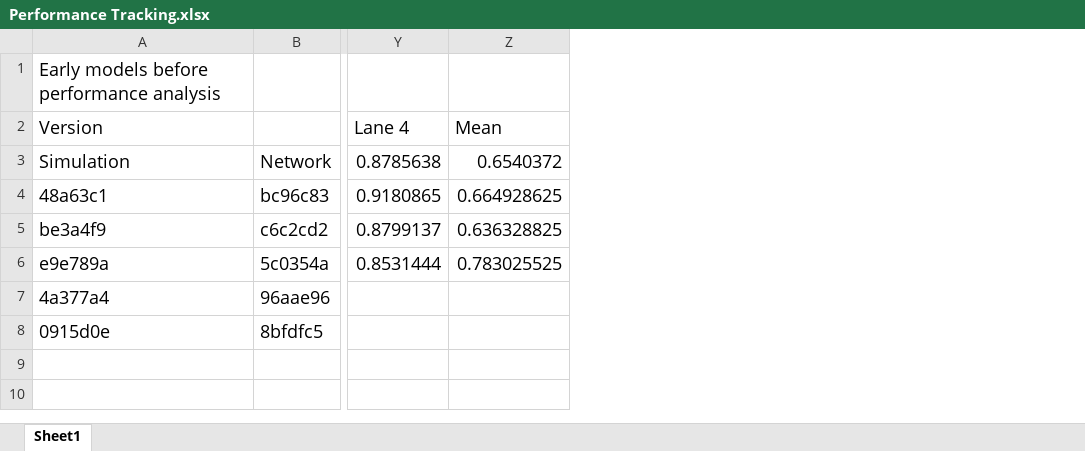
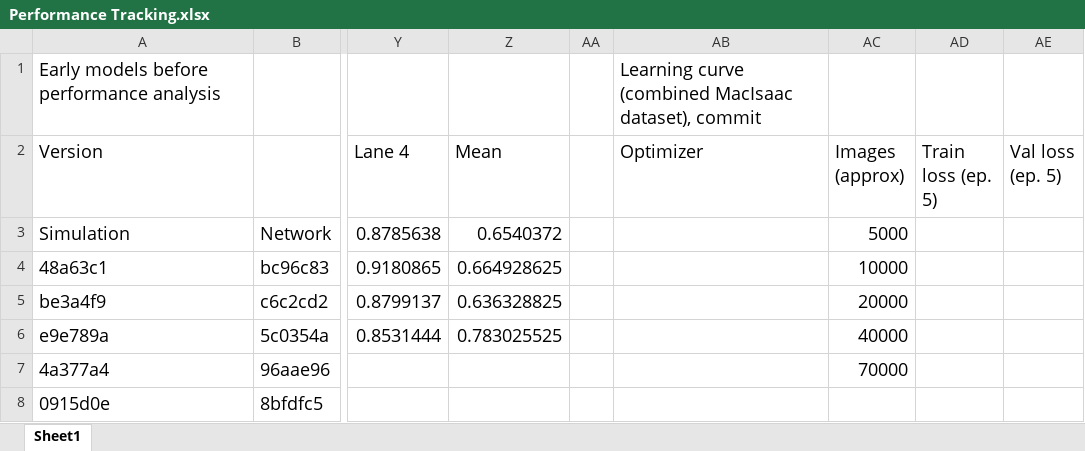
Before and after one commit to Ethcad/SelfDrivingNetwork, an Excel workbook: results/Performance Tracking.xlsx, sheet Sheet1, drawn as a sheet; only a part is shown, gaps mark what is left out; values as stored, in another font and other column widths than the file's, no borders; the diff names each change by its address in the sheet, - before the commit and + after, or states it on an @@ line.

```diff
--- a/results/Performance Tracking.xlsx (sheet Sheet1)
+++ b/results/Performance Tracking.xlsx (sheet Sheet1)
+column AA, empty
+column AB (Optimizer), row 1: Learning curve (combined MacIsaac dataset), commit
+column AC (Images (approx)), rows 3-7: 5000 | 10000 | 20000 | 40000 | 70000
+column AD (Train loss (ep. 5)), empty
+column AE (Val loss (ep. 5)), empty
```
Also changed, not shown: 1 other file.
